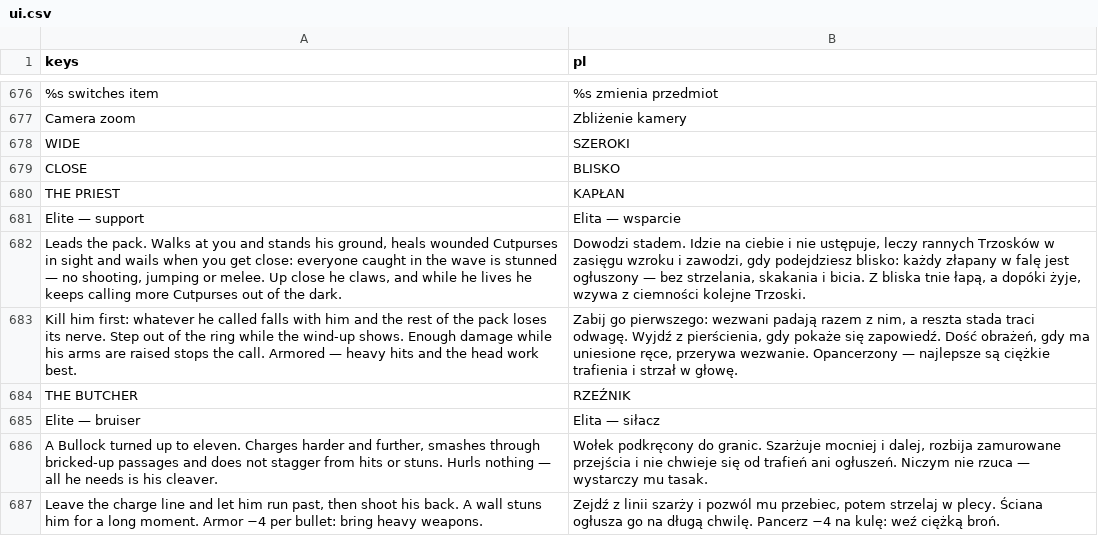
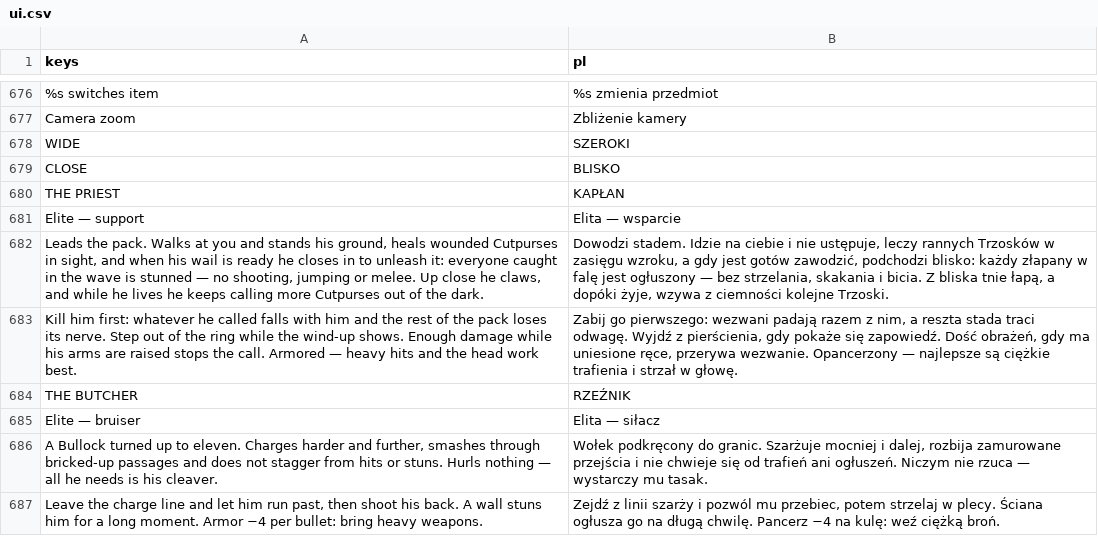
Before and after one commit to ssiwm/gameon, a CSV file: prototype/translations/ui.csv, drawn as a sheet; only a part is shown, gaps mark what is left out.

```diff
--- a/prototype/translations/ui.csv
+++ b/prototype/translations/ui.csv
@@ -681,3 +681,3 @@
 "Elite — support","Elita — wsparcie"
-"Leads the pack. Walks at you and stands his ground, heals wounded Cutpurses in sight and wails when you get close: everyone caught in the wave is stunned — no shooting, jumping or melee. Up close he claws, and while he lives he keeps calling more Cutpurses out of the dark.","Dowodzi stadem. Idzie na ciebie i nie ustępuje, leczy rannych Trzosków w zasięgu wzroku i zawodzi, gdy podejdziesz blisko: każdy złapany w falę jest ogłuszony — bez strzelania, skakania i bicia. Z bliska tnie łapą, a dopóki żyje, wzywa z ciemności kolejne Trzoski."
+"Leads the pack. Walks at you and stands his ground, heals wounded Cutpurses in sight, and when his wail is ready he closes in to unleash it: everyone caught in the wave is stunned — no shooting, jumping or melee. Up close he claws, and while he lives he keeps calling more Cutpurses out of the dark.","Dowodzi stadem. Idzie na ciebie i nie ustępuje, leczy rannych Trzosków w zasięgu wzroku, a gdy jest gotów zawodzić, podchodzi blisko: każdy złapany w falę jest ogłuszony — bez strzelania, skakania i bicia. Z bliska tnie łapą, a dopóki żyje, wzywa z ciemności kolejne Trzoski."
 "Kill him first: whatever he called falls with him and the rest of the pack loses its nerve. Step out of the ring while the wind-up shows. Enough damage while his arms are raised stops the call. Armored — heavy hits and the head work best.","Zabij go pierwszego: wezwani padają razem z nim, a reszta stada traci odwagę. Wyjdź z pierścienia, gdy pokaże się zapowiedź. Dość obrażeń, gdy ma uniesione ręce, przerywa wezwanie. Opancerzony — najlepsze są ciężkie trafienia i strzał w głowę."
```
Also changed, not shown: 8 other files.
